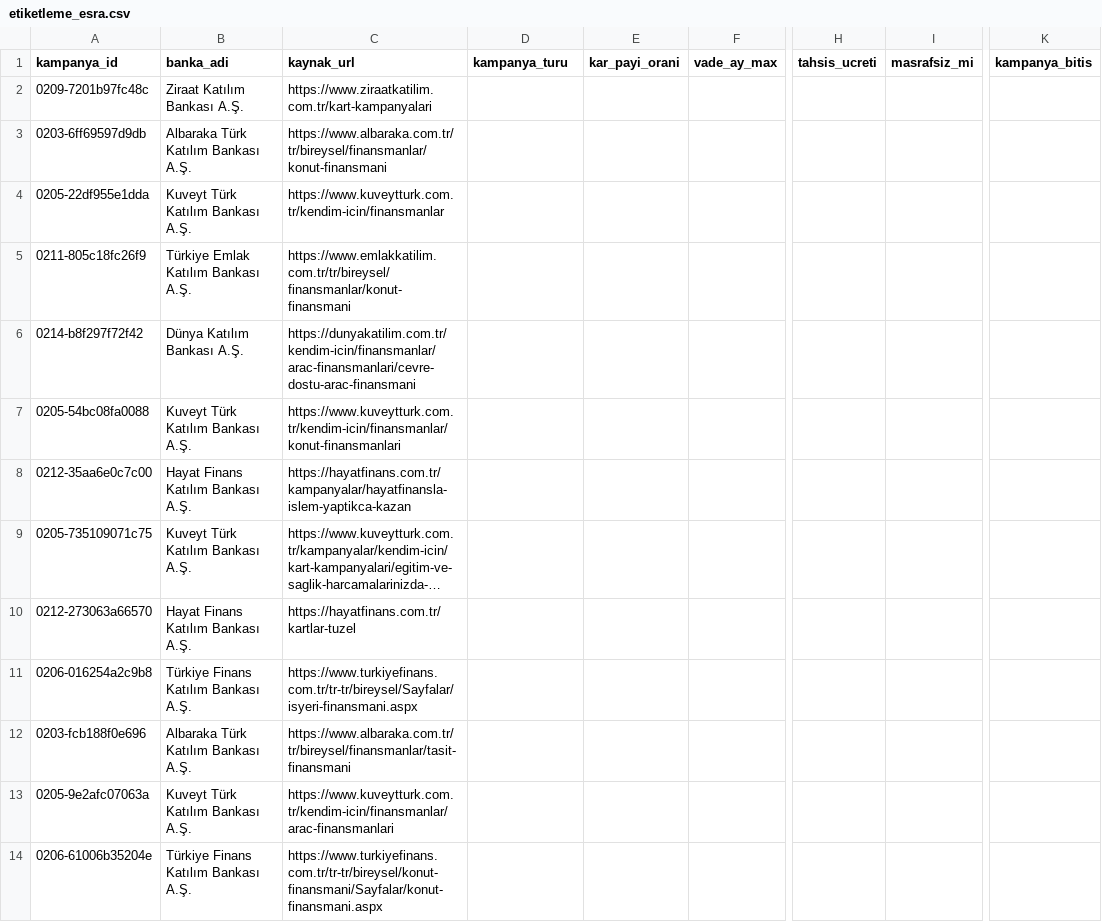
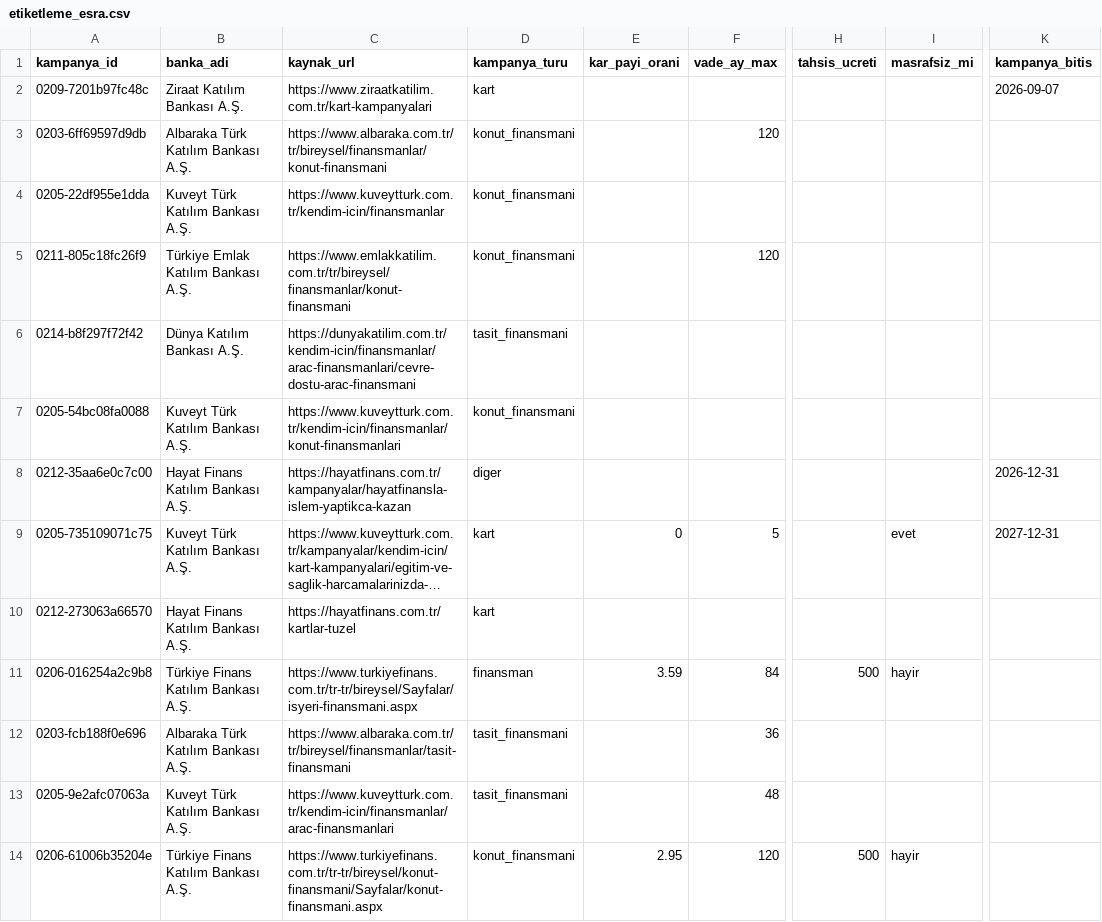
Before and after one commit to erenkendir722/ai-agent-nlp, a CSV file: data/gold/etiketleme_esra.csv, drawn as a sheet; only a part is shown, gaps mark what is left out; long unchanged cells end in …; the diff names each change by its address in the sheet, - before the commit and + after, or states it on an @@ line.

```diff
--- a/data/gold/etiketleme_esra.csv
+++ b/data/gold/etiketleme_esra.csv
-D2 (kampanya_turu): (empty)
+D2 (kampanya_turu): kart
-K2 (kampanya_bitis): (empty)
+K2 (kampanya_bitis): 2026-09-07
-D3:D5 (kampanya_turu): (empty)
+D3:D5 (kampanya_turu): konut_finansmani
-F3 (vade_ay_max): (empty)
+F3 (vade_ay_max): 120
-F5 (vade_ay_max): (empty)
+F5 (vade_ay_max): 120
-D6 (kampanya_turu): (empty)
+D6 (kampanya_turu): tasit_finansmani
-D7 (kampanya_turu): (empty)
+D7 (kampanya_turu): konut_finansmani
-D8 (kampanya_turu): (empty)
+D8 (kampanya_turu): diger
-K8 (kampanya_bitis): (empty)
+K8 (kampanya_bitis): 2026-12-31
-D9:D10 (kampanya_turu): (empty)
+D9:D10 (kampanya_turu): kart
-E9 (kar_payi_orani): (empty)
+E9 (kar_payi_orani): 0
-F9 (vade_ay_max): (empty)
+F9 (vade_ay_max): 5
-I9 (masrafsiz_mi): (empty)
+I9 (masrafsiz_mi): evet
-K9 (kampanya_bitis): (empty)
+K9 (kampanya_bitis): 2027-12-31
-D11 (kampanya_turu): (empty)
+D11 (kampanya_turu): finansman
-E11 (kar_payi_orani): (empty)
+E11 (kar_payi_orani): 3.59
-F11 (vade_ay_max): (empty)
+F11 (vade_ay_max): 84
-H11 (tahsis_ucreti): (empty)
+H11 (tahsis_ucreti): 500
-I11 (masrafsiz_mi): (empty)
+I11 (masrafsiz_mi): hayir
-D12:D13 (kampanya_turu): (empty)
+D12:D13 (kampanya_turu): tasit_finansmani
-F12 (vade_ay_max): (empty)
+F12 (vade_ay_max): 36
-F13 (vade_ay_max): (empty)
+F13 (vade_ay_max): 48
-D14 (kampanya_turu): (empty)
+D14 (kampanya_turu): konut_finansmani
-E14 (kar_payi_orani): (empty)
+E14 (kar_payi_orani): 2.95
-F14 (vade_ay_max): (empty)
+F14 (vade_ay_max): 120
-H14 (tahsis_ucreti): (empty)
+H14 (tahsis_ucreti): 500
-I14 (masrafsiz_mi): (empty)
+I14 (masrafsiz_mi): hayir
```
Also changed, not shown: data/gold/etiketleme_eren.csv, data/gold/etiketleme_görkem.csv, 4 other files.
